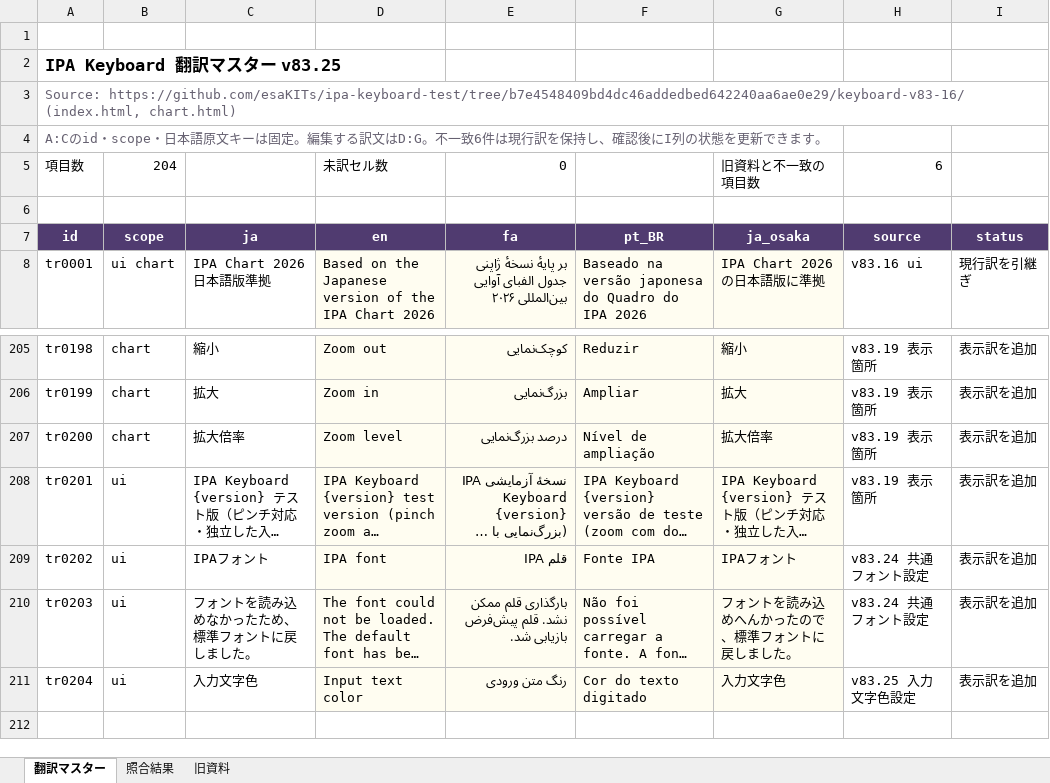
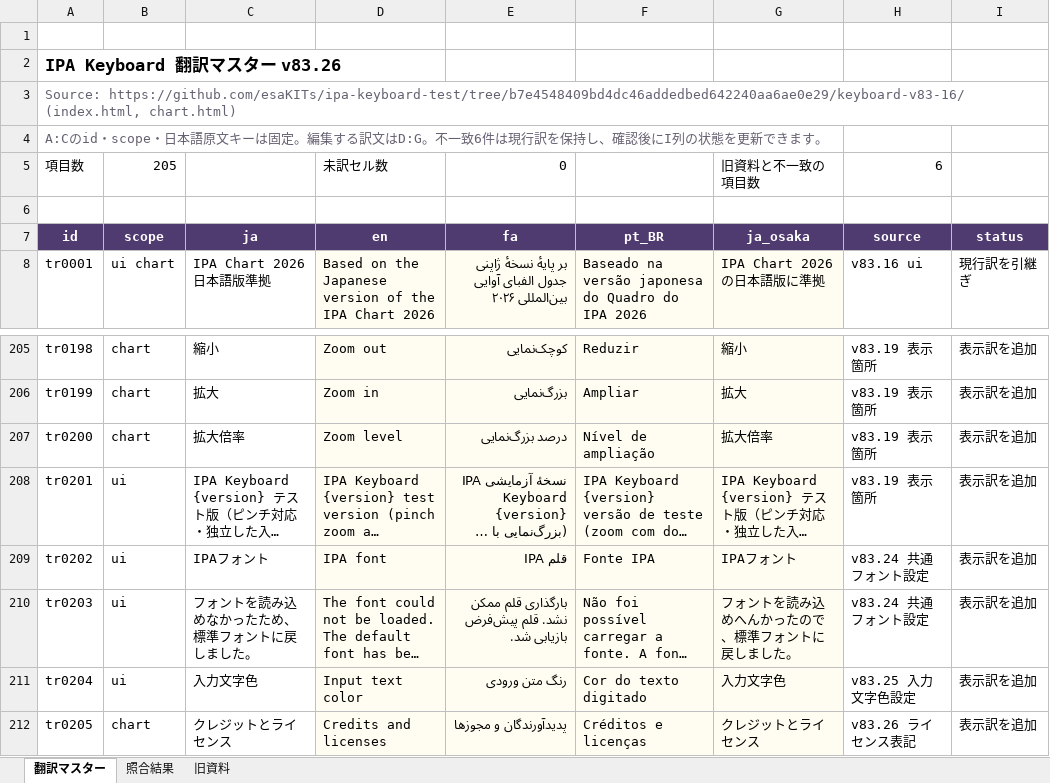
Before and after one commit to esaKITs/ipa-keyboard, an Excel workbook: translations.xlsx, sheet 翻訳マスター, drawn as a sheet; only a part is shown, gaps mark what is left out; long unchanged cells end in …; values as stored, in another font and other column widths than the file's, no borders; conditional formats and table styles not drawn; the diff names each change by its address in the sheet, - before the commit and + after, or states it on an @@ line.

Commit message:
Restore Unicode hover descriptions for 28 SVG vowels and clarify MIT, chart CC BY-SA and font attribution

```diff
--- a/translations.xlsx (sheet 翻訳マスター)
+++ b/translations.xlsx (sheet 翻訳マスター)
-A2: IPA Keyboard 翻訳マスター v83.25
+A2: IPA Keyboard 翻訳マスター v83.26
-B5: 204
+B5: 205
+row 212: tr0205 | chart | クレジットとライセンス | Credits and licenses | پدیدآورندگان و مجوزها | Créditos e licenças | クレジットとライセンス | v83.26 ライセンス表記 | 表示訳を追加
```
Also changed, not shown: formulas that keep their value, 11 other files.
